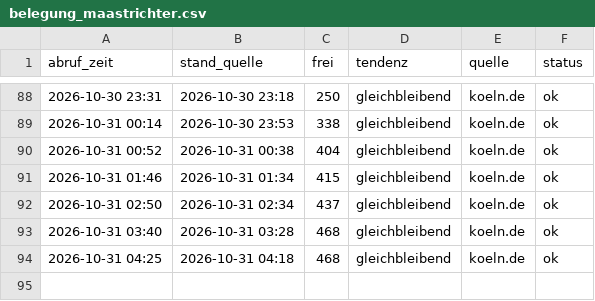
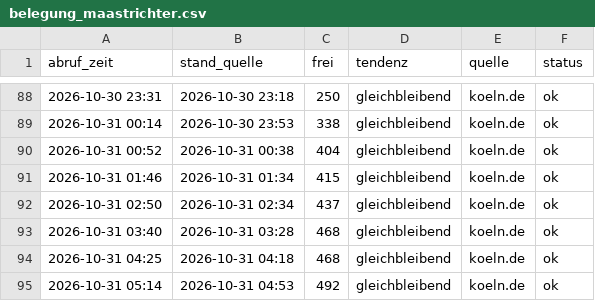
Before and after one commit to lukaswfls/ErfassungParkhaus, a CSV file: daten/belegung_maastrichter.csv, drawn as a sheet; only a part is shown, gaps mark what is left out; the diff names each change by its address in the sheet, - before the commit and + after, or states it on an @@ line.

```diff
--- a/daten/belegung_maastrichter.csv
+++ b/daten/belegung_maastrichter.csv
+row 95: 2026-10-31 05:14 | 2026-10-31 04:53 | 492 | gleichbleibend | koeln.de | ok
```
